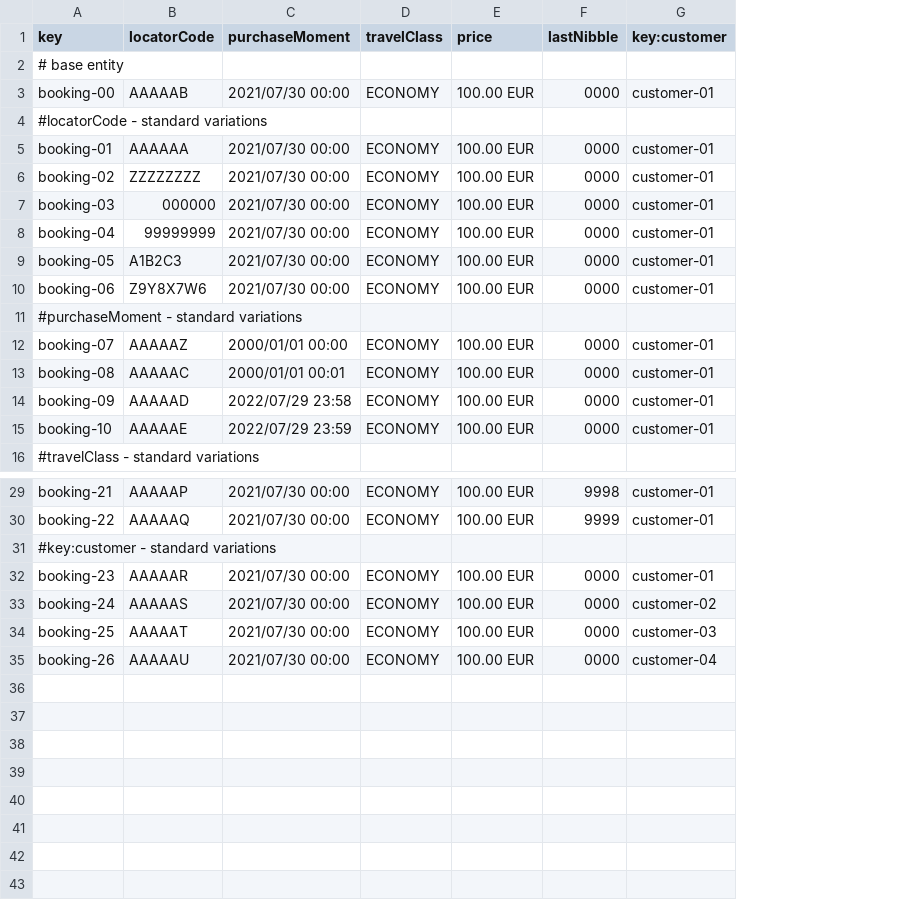
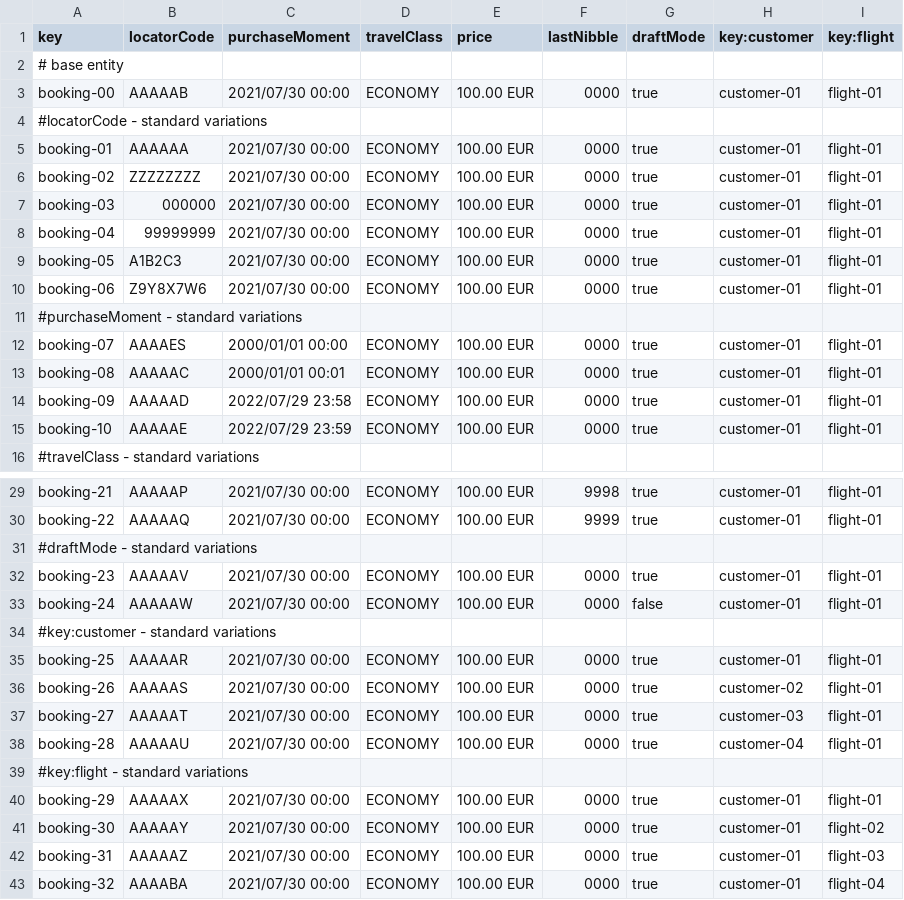
Before and after one commit to C1-058/Acme-ANS-D03, a CSV file: src/main/resources/WEB-INF/data/sample/booking.csv, drawn as a sheet; only a part is shown, gaps mark what is left out; addresses are those after the commit; the diff names each change by its address in the sheet, - before the commit and + after, or states it on an @@ line.

Commit message:
Corregidas los atributos cost y flight

```diff
--- a/src/main/resources/WEB-INF/data/sample/booking.csv
+++ b/src/main/resources/WEB-INF/data/sample/booking.csv
+column G (draftMode), rows 3-15: true |  | true | true | true | true | true | true |  | true | true | true | true; rows 29-30: true | true; rows 35-38: all true
+column I (key:flight), rows 3-15: flight-01 |  | flight-01 | flight-01 | flight-01 | flight-01 | flight-01 | flight-01 |  | flight-01 | flight-01 | flight-01 | flight-01; rows 29-30: flight-01 | flight-01; rows 35-38: all flight-01
-B12 (locatorCode): AAAAAZ
+B12 (locatorCode): AAAAES
+row 31: #draftMode - standard variations
+row 32: booking-23 | AAAAAV | 2021/07/30 00:00 | ECONOMY | 100.00 EUR | 0000 | true | customer-01 | flight-01
+row 33: booking-24 | AAAAAW | 2021/07/30 00:00 | ECONOMY | 100.00 EUR | 0000 | false | customer-01 | flight-01
-A35 (key): booking-23
+A35 (key): booking-25
-A36 (key): booking-24
+A36 (key): booking-26
-A37 (key): booking-25
+A37 (key): booking-27
-A38 (key): booking-26
+A38 (key): booking-28
+row 39: #key:flight - standard variations
+row 40: booking-29 | AAAAAX | 2021/07/30 00:00 | ECONOMY | 100.00 EUR | 0000 | true | customer-01 | flight-01
+row 41: booking-30 | AAAAAY | 2021/07/30 00:00 | ECONOMY | 100.00 EUR | 0000 | true | customer-01 | flight-02
+row 42: booking-31 | AAAAAZ | 2021/07/30 00:00 | ECONOMY | 100.00 EUR | 0000 | true | customer-01 | flight-03
+row 43: booking-32 | AAAABA | 2021/07/30 00:00 | ECONOMY | 100.00 EUR | 0000 | true | customer-01 | flight-04
```
Also changed, not shown: 2 other files.
